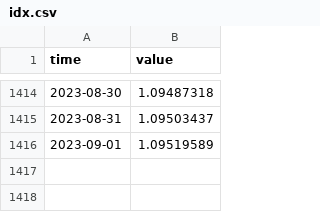
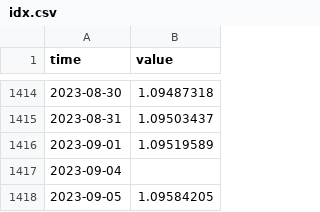
Before and after one commit to opentsi/us.fred.sofr, a CSV file: data-raw/csv/idx.csv, drawn as a sheet; only a part is shown, gaps mark what is left out.

Commit message:
opentsi full history init

```diff
--- a/data-raw/csv/idx.csv
+++ b/data-raw/csv/idx.csv
@@ -1416 +1416,3 @@ time,value
 2023-09-01,1.09519589
+2023-09-04,
+2023-09-05,1.09584205
```
